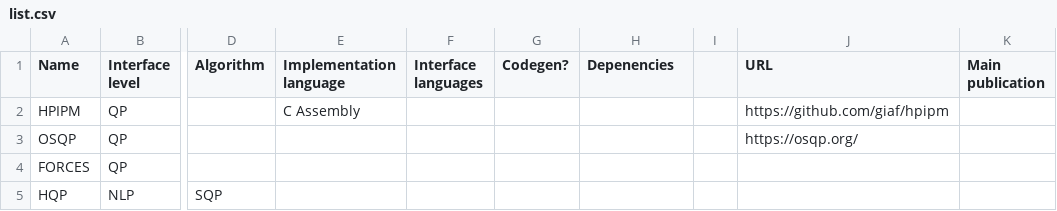
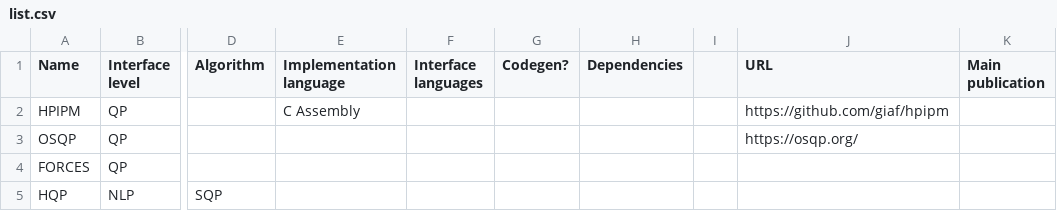
Before and after one commit to meco-group/dynamic_optimization_inventory, a CSV file: list.csv, drawn as a sheet; only a part is shown, gaps mark what is left out; the diff names each change by its address in the sheet, - before the commit and + after, or states it on an @@ line.

Commit message:
Update list.csv

```diff
--- a/list.csv
+++ b/list.csv
-H1: Depenencies
+H1: Dependencies
```
